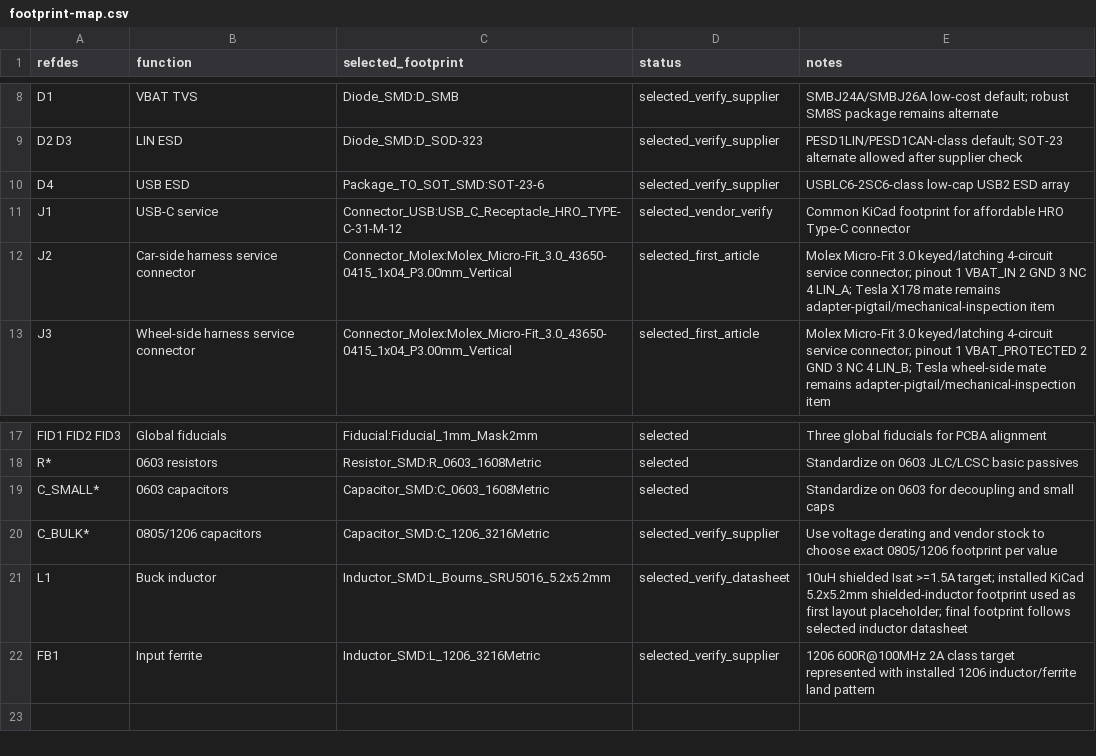
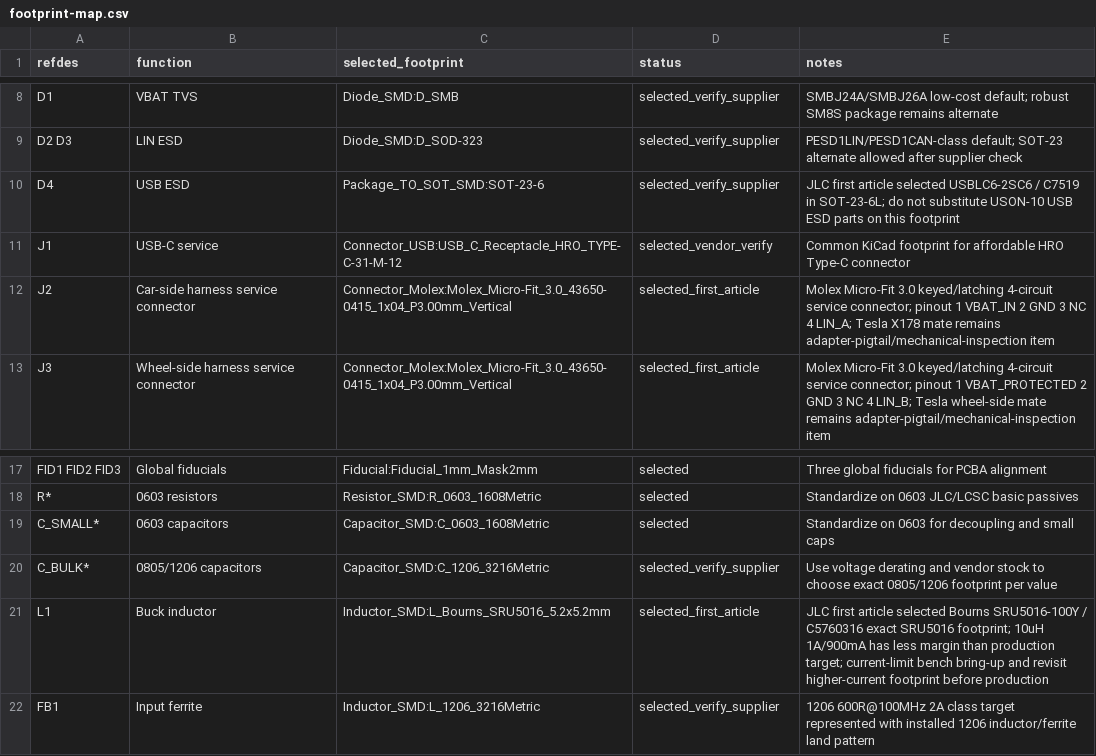
Before and after one commit to lakewoodphone/tesla-lin-chip, a CSV file: hardware/tesla-dual-lin-rev-a/kicad/footprint-map.csv, drawn as a sheet; only a part is shown, gaps mark what is left out.

```diff
--- a/hardware/tesla-dual-lin-rev-a/kicad/footprint-map.csv
+++ b/hardware/tesla-dual-lin-rev-a/kicad/footprint-map.csv
@@ -9,3 +9,3 @@ D1,VBAT TVS,Diode_SMD:D_SMB,selected_verify_supplier,SMBJ24A/SMBJ26A low-cost de
 D2 D3,LIN ESD,Diode_SMD:D_SOD-323,selected_verify_supplier,PESD1LIN/PESD1CAN-class default; SOT-23 alternate allowed after supplier check
-D4,USB ESD,Package_TO_SOT_SMD:SOT-23-6,selected_verify_supplier,USBLC6-2SC6-class low-cap USB2 ESD array
+D4,USB ESD,Package_TO_SOT_SMD:SOT-23-6,selected_verify_supplier,JLC first article selected USBLC6-2SC6 / C7519 in SOT-23-6L; do not substitute USON-10 USB ESD parts on this footprint
 J1,USB-C service,Connector_USB:USB_C_Receptacle_HRO_TYPE-C-31-M-12,selected_vendor_verify,Common KiCad footprint for affordable HRO Type-C connector
@@ -20,3 +20,3 @@ C_SMALL*,0603 capacitors,Capacitor_SMD:C_0603_1608Metric,selected,Standardize on
 C_BULK*,0805/1206 capacitors,Capacitor_SMD:C_1206_3216Metric,selected_verify_supplier,Use voltage derating and vendor stock to choose exact 0805/1206 footprint per value
-L1,Buck inductor,Inductor_SMD:L_Bourns_SRU5016_5.2x5.2mm,selected_verify_datasheet,10uH shielded Isat >=1.5A target; installed KiCad 5.2x5.2mm shielded-inductor footprint used as first layout placeholder; final footprint follows selected inductor datasheet
+L1,Buck inductor,Inductor_SMD:L_Bourns_SRU5016_5.2x5.2mm,selected_first_article,JLC first article selected Bourns SRU5016-100Y / C5760316 exact SRU5016 footprint; 10uH 1A/900mA has less margin than production target; current-limit bench bring-up and revisit higher-current footprint before production
 FB1,Input ferrite,Inductor_SMD:L_1206_3216Metric,selected_verify_supplier,1206 600R@100MHz 2A class target represented with installed 1206 inductor/ferrite land pattern
```
Also changed, not shown: hardware/tesla-dual-lin-rev-a/bom/rev_a_bom_strategy.csv, hardware/tesla-dual-lin-rev-a/bom/rev_a_initial_bom.csv, 10 other files.
